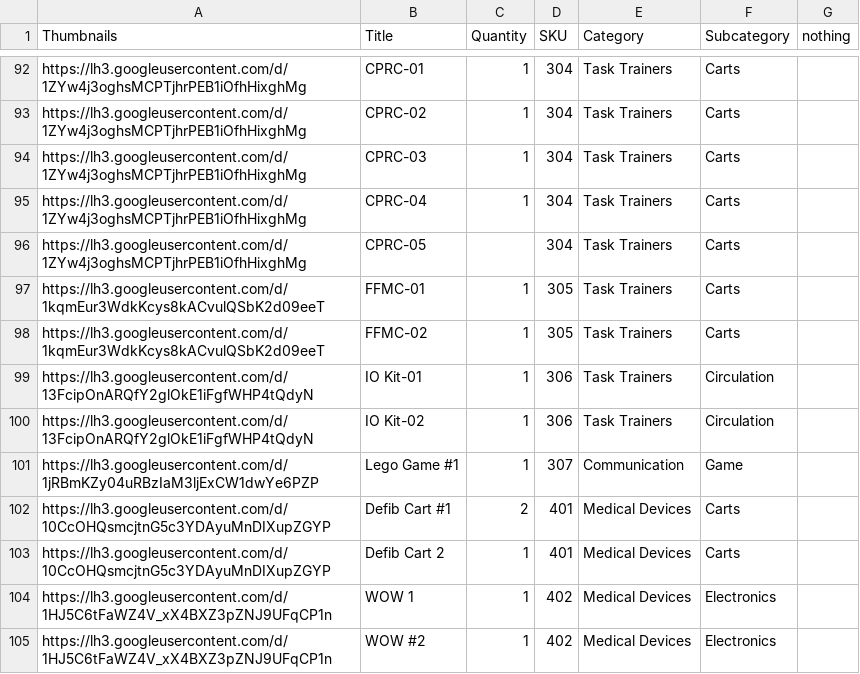
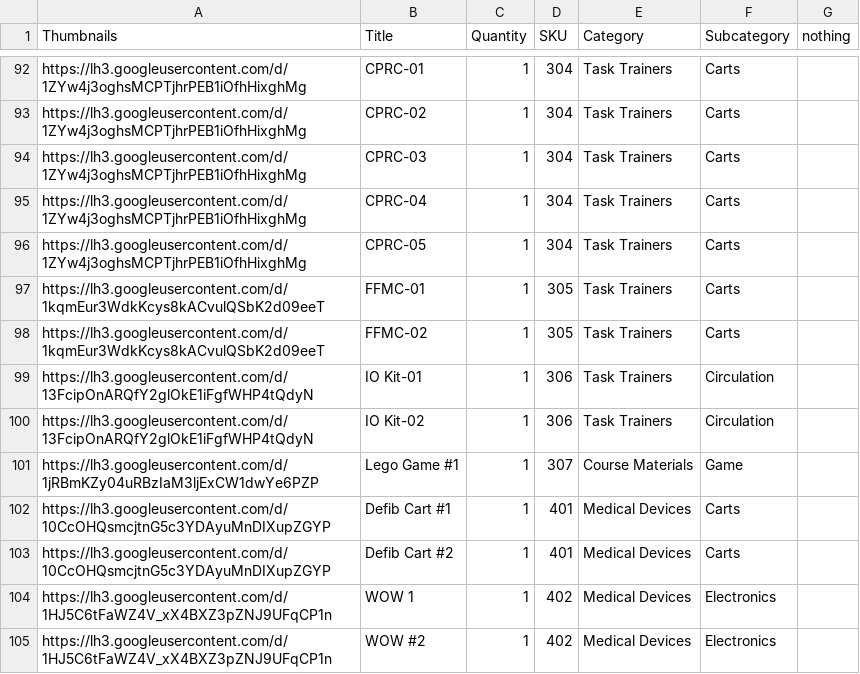
Before and after one commit to BCCWSIM/bccwselectclone, a CSV file: Resources.csv, drawn as a sheet; only a part is shown, gaps mark what is left out.

Commit message:
Add files via upload

```diff
--- a/Resources.csv
+++ b/Resources.csv
@@ -95,3 +95,3 @@ https://lh3.googleusercontent.com/d/1ZYw4j3oghsMCPTjhrPEB1iOfhHixghMg,CPRC-03,1,
 https://lh3.googleusercontent.com/d/1ZYw4j3oghsMCPTjhrPEB1iOfhHixghMg,CPRC-04,1,304,Task Trainers,Carts,
-https://lh3.googleusercontent.com/d/1ZYw4j3oghsMCPTjhrPEB1iOfhHixghMg,CPRC-05,,304,Task Trainers,Carts,
+https://lh3.googleusercontent.com/d/1ZYw4j3oghsMCPTjhrPEB1iOfhHixghMg,CPRC-05,1,304,Task Trainers,Carts,
 https://lh3.googleusercontent.com/d/1kqmEur3WdkKcys8kACvulQSbK2d09eeT,FFMC-01,1,305,Task Trainers,Carts,
@@ -100,5 +100,5 @@ https://lh3.googleusercontent.com/d/13FcipOnARQfY2glOkE1iFgfWHP4tQdyN,IO Kit-01,
 https://lh3.googleusercontent.com/d/13FcipOnARQfY2glOkE1iFgfWHP4tQdyN,IO Kit-02,1,306,Task Trainers,Circulation,
-https://lh3.googleusercontent.com/d/1jRBmKZy04uRBzIaM3ljExCW1dwYe6PZP,Lego Game #1,1,307,Communication,Game,
-https://lh3.googleusercontent.com/d/10CcOHQsmcjtnG5c3YDAyuMnDIXupZGYP,Defib Cart #1,2,401,Medical Devices,Carts,
-https://lh3.googleusercontent.com/d/10CcOHQsmcjtnG5c3YDAyuMnDIXupZGYP,Defib Cart 2,1,401,Medical Devices,Carts,
+https://lh3.googleusercontent.com/d/1jRBmKZy04uRBzIaM3ljExCW1dwYe6PZP,Lego Game #1,1,307,Course Materials,Game,
+https://lh3.googleusercontent.com/d/10CcOHQsmcjtnG5c3YDAyuMnDIXupZGYP,Defib Cart #1,1,401,Medical Devices,Carts,
+https://lh3.googleusercontent.com/d/10CcOHQsmcjtnG5c3YDAyuMnDIXupZGYP,Defib Cart #2,1,401,Medical Devices,Carts,
 https://lh3.googleusercontent.com/d/1HJ5C6tFaWZ4V_xX4BXZ3pZNJ9UFqCP1n,WOW 1,1,402,Medical Devices,Electronics,
```
